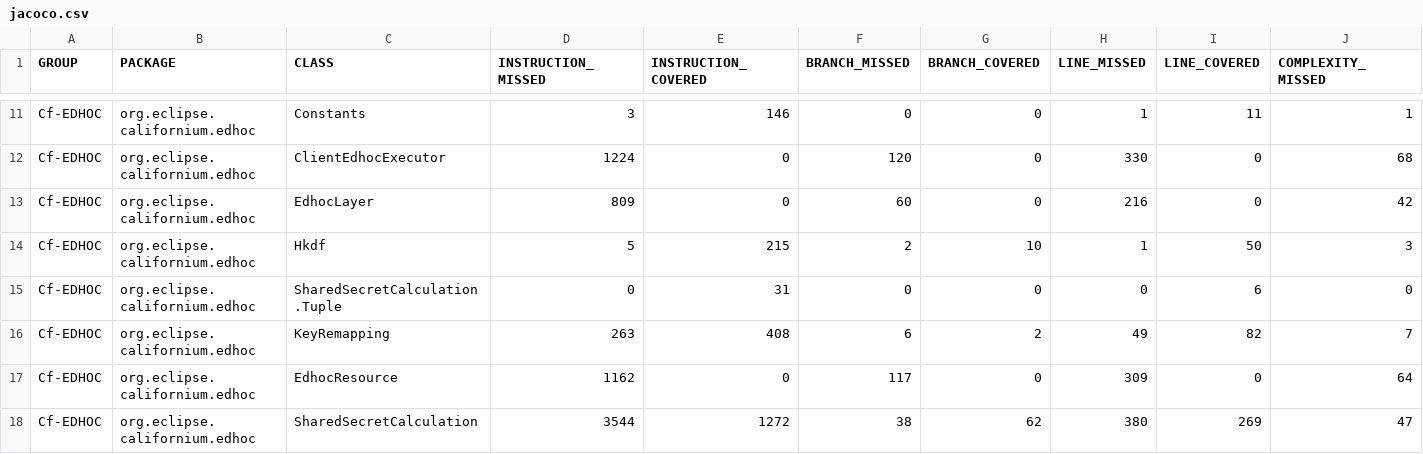
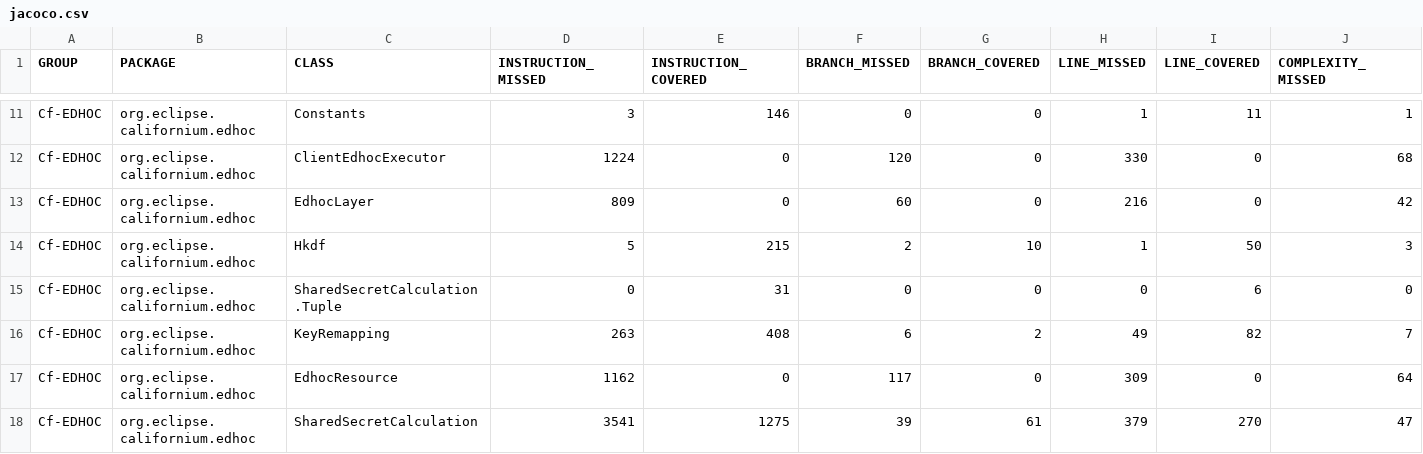
Before and after one commit to rikard-sics/sifis-home, a CSV file: reports/edhoc/jacoco.csv, drawn as a sheet; only a part is shown, gaps mark what is left out; the diff names each change by its address in the sheet, - before the commit and + after, or states it on an @@ line.

```diff
--- a/reports/edhoc/jacoco.csv
+++ b/reports/edhoc/jacoco.csv
-D18 (INSTRUCTION_MISSED): 3544
+D18 (INSTRUCTION_MISSED): 3541
-E18 (INSTRUCTION_COVERED): 1272
+E18 (INSTRUCTION_COVERED): 1275
-F18 (BRANCH_MISSED): 38
+F18 (BRANCH_MISSED): 39
-G18 (BRANCH_COVERED): 62
+G18 (BRANCH_COVERED): 61
-H18 (LINE_MISSED): 380
+H18 (LINE_MISSED): 379
-I18 (LINE_COVERED): 269
+I18 (LINE_COVERED): 270
```
Also changed, not shown: 11 other files.
